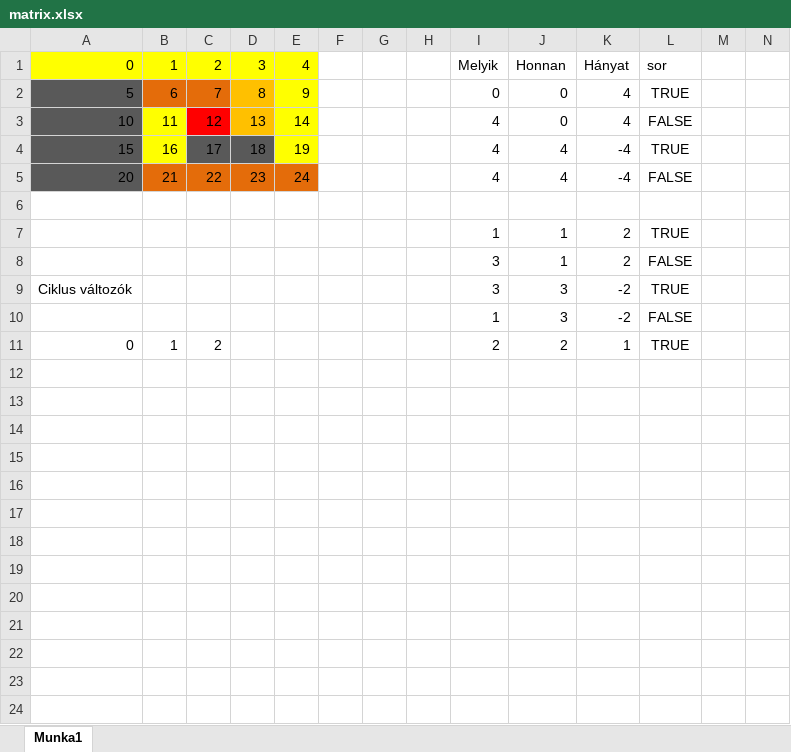
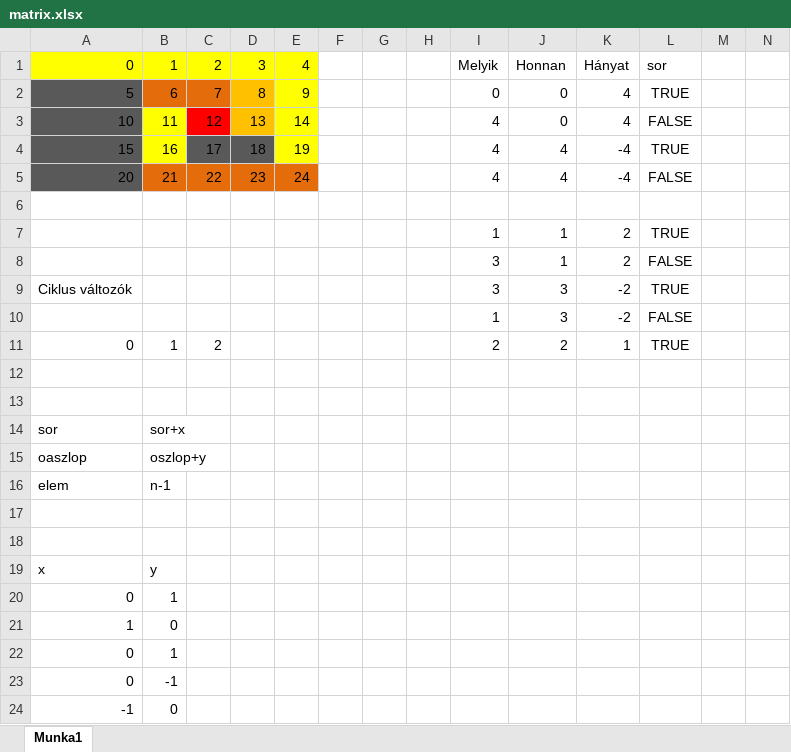
Before and after one commit to KuruczJanos/20230126, an Excel workbook: matrix.xlsx, sheet Munka1, drawn as a sheet; only a part is shown; values as stored, in another font and other column widths than the file's, no borders; rows hold the shown columns only; the diff names each change by its address in the sheet, - before the commit and + after, or states it on an @@ line.

```diff
--- a/matrix.xlsx (sheet Munka1)
+++ b/matrix.xlsx (sheet Munka1)
+row 13: (empty)
+row 14: sor | sor+x
+row 15: oaszlop | oszlop+y
+row 16: elem | n-1
+row 17: (empty)
+row 18: (empty)
+row 19: x | y
+row 20: 0 | 1
+row 21: 1 | 0
+row 22: 0 | 1
+row 23: 0 | -1
+row 24: -1 | 0
```
Also changed, not shown: 1 other file.
